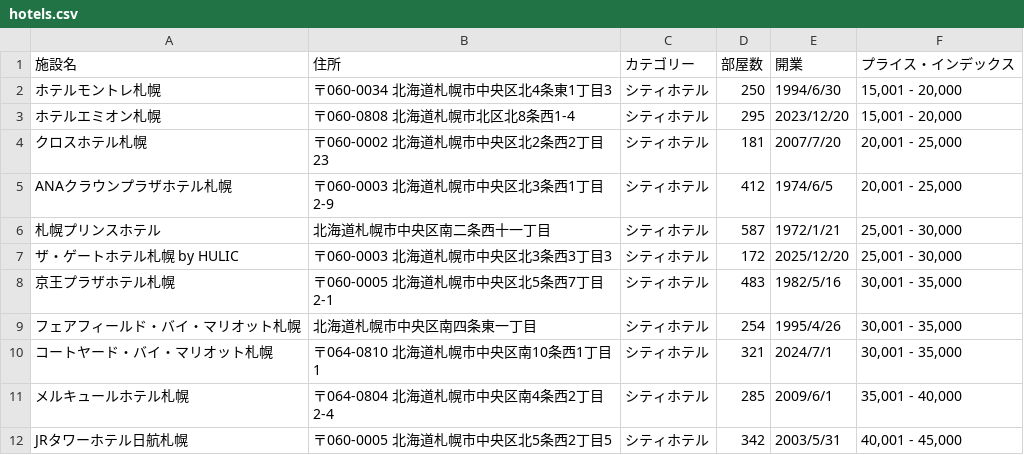
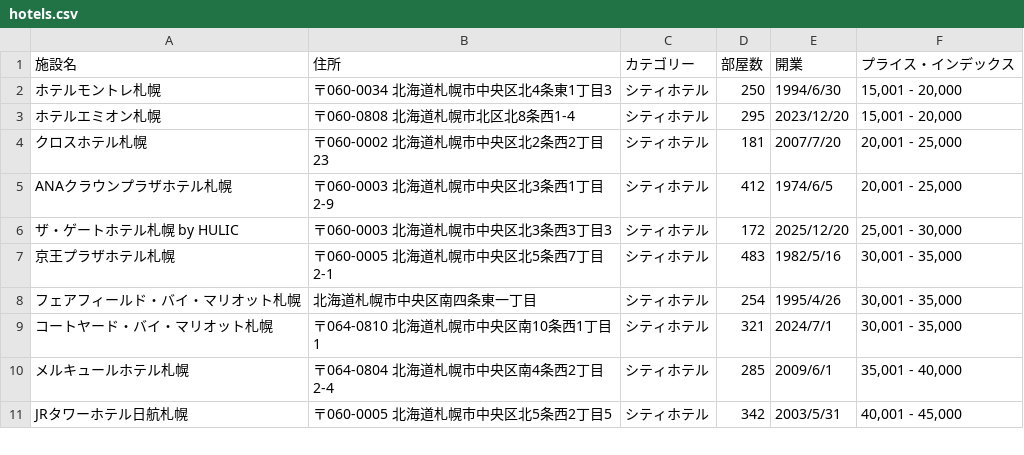
Before and after one commit to mitsurusakamoto10-sketch/MS, a CSV file: data/hotels.csv, drawn as a sheet; only a part is shown; the diff names each change by its address in the sheet, - before the commit and + after, or states it on an @@ line.

```diff
--- a/data/hotels.csv
+++ b/data/hotels.csv
-row 6: 札幌プリンスホテル | 北海道札幌市中央区南二条西十一丁目 | シティホテル | 587 | 1972/1/21 | 25,001 - 30,000
```
